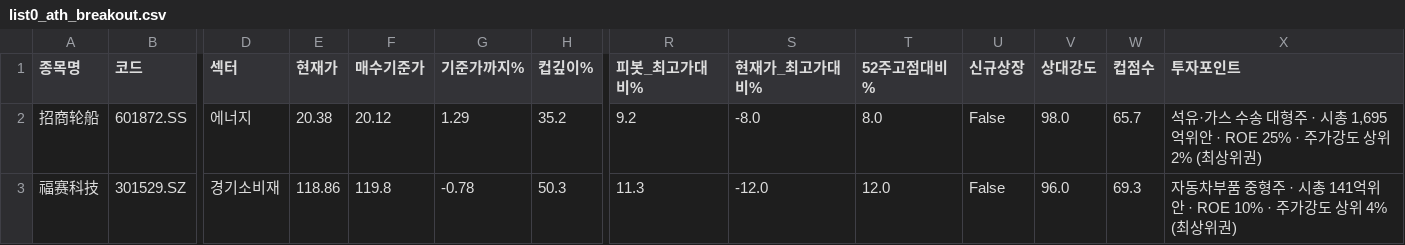
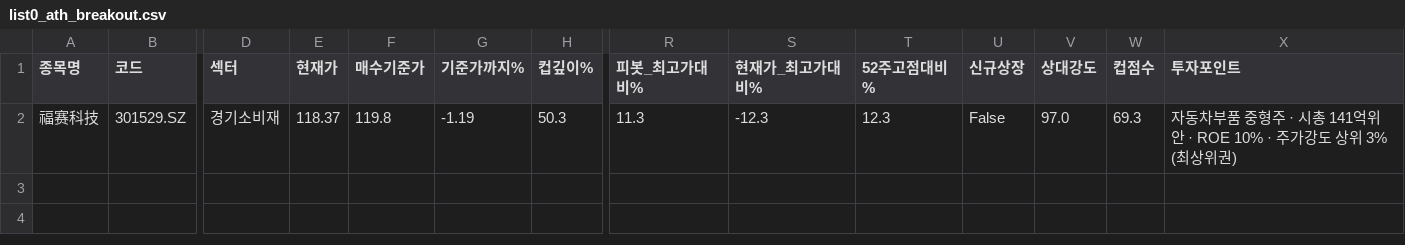
Before and after one commit to chkchp0702-spec/Cup, a CSV file: results/list0_ath_breakout.csv, drawn as a sheet; only a part is shown, gaps mark what is left out; removed rows and columns are numbered as before the commit, all else as after; rows hold the shown columns only; the diff names each change by its address in the sheet, - before the commit and + after, or states it on an @@ line.

```diff
--- a/results/list0_ath_breakout.csv
+++ b/results/list0_ath_breakout.csv
-row 2: 招商轮船 | 601872.SS | 에너지 | 20.38 | 20.12 | 1.29 | 35.2 | 9.2 | -8.0 | 8.0 | False | 98.0 | 65.7 | 석유·가스 수송 대형주 · 시총 1,695억위안 · ROE 25% · 주가강도 상위 2% (최상위권)
-E2 (현재가): 118.86
+E2 (현재가): 118.37
-G2 (기준가까지%): -0.78
+G2 (기준가까지%): -1.19
-S2 (현재가_최고가대비%): -12.0
+S2 (현재가_최고가대비%): -12.3
-T2 (52주고점대비%): 12.0
+T2 (52주고점대비%): 12.3
-V2 (상대강도): 96.0
+V2 (상대강도): 97.0
-X2 (투자포인트): …상위 4% (최상위…
+X2 (투자포인트): …상위 3% (최상위…
```
Also changed, not shown: results/list1_cup.csv, results/list2_canslim_cup.csv, 6 other files.
